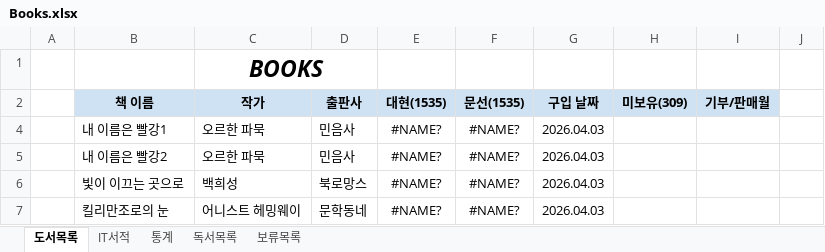
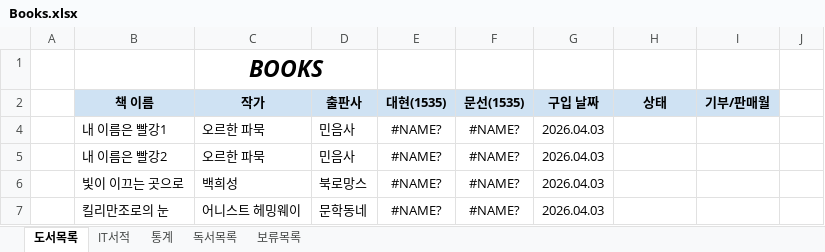
Before and after one commit to dhlee-0305/bookloader, an Excel workbook: data/Books.xlsx, sheet 도서목록, drawn as a sheet; only a part is shown; values as stored, in another font and other column widths than the file's, no borders; conditional formats not drawn; the diff names each change by its address in the sheet, - before the commit and + after, or states it on an @@ line.

Commit message:
feat: 도서 등록 로직 개선
- books INSERT 시 updatedAt을 purchaseDate 값으로 설정
- purchaseDate 앞뒤 및 내부 공백 제거 처리 추가
- purchaseDate 끝 2자리가 '00'인 경우 '01'로 보정
- 도서 상태(status) 컬럼 추가: 기부→DONATED, 판매→SOLD, 기본값→OWNED

```diff
--- a/data/Books.xlsx (sheet 도서목록)
+++ b/data/Books.xlsx (sheet 도서목록)
-H2: 미보유(309)
+H2: 상태
```
Also changed, not shown: 1 other file.
